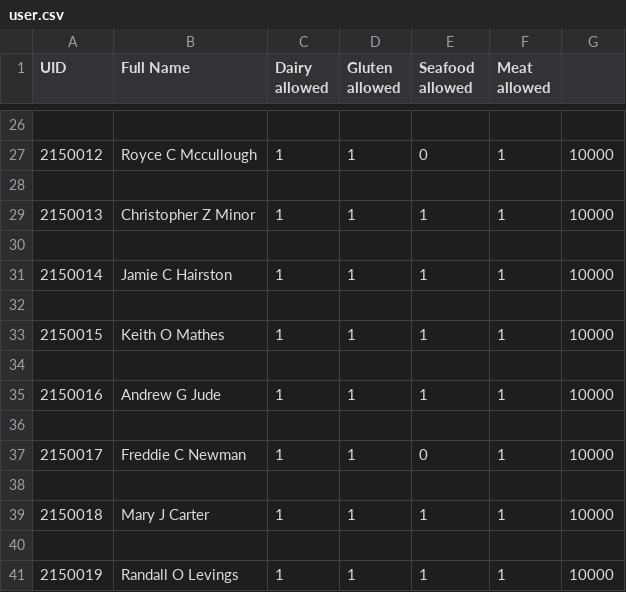
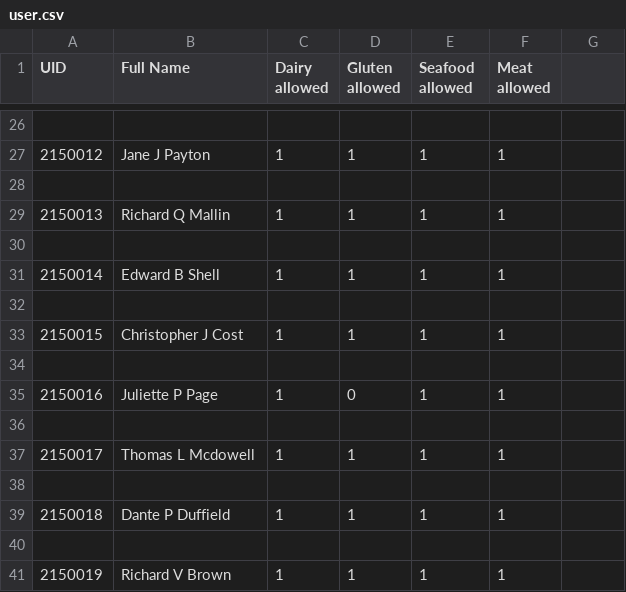
Before and after one commit to pranavpatil1/red-door-nutrient-tracker, a CSV file: user.csv, drawn as a sheet; only a part is shown, gaps mark what is left out; the diff covers the shown part only.

```diff
--- a/user.csv
+++ b/user.csv
@@ -26,16 +26,16 @@ UID,Full Name,Dairy allowed,Gluten allowed,Seafood allowed,Meat allowed
 
-2150012,Royce C Mccullough,1,1,0,1,10000
+2150012,Jane J Payton,1,1,1,1
 
-2150013,Christopher Z Minor,1,1,1,1,10000
+2150013,Richard Q Mallin,1,1,1,1
 
-2150014,Jamie C Hairston,1,1,1,1,10000
+2150014,Edward B Shell,1,1,1,1
 
-2150015,Keith O Mathes,1,1,1,1,10000
+2150015,Christopher J Cost,1,1,1,1
 
-2150016,Andrew G Jude,1,1,1,1,10000
+2150016,Juliette P Page,1,0,1,1
 
-2150017,Freddie C Newman,1,1,0,1,10000
+2150017,Thomas L Mcdowell,1,1,1,1
 
-2150018,Mary J Carter,1,1,1,1,10000
+2150018,Dante P Duffield,1,1,1,1
 
-2150019,Randall O Levings,1,1,1,1,10000
+2150019,Richard V Brown,1,1,1,1
```
Also changed, not shown: 1 added row, 1 removed row and 30 edited cells elsewhere in this file, student.csv, 5 other files.
